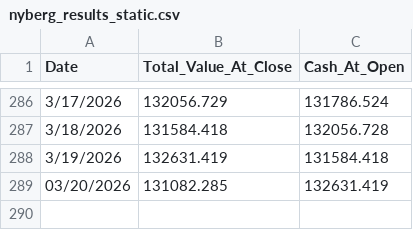
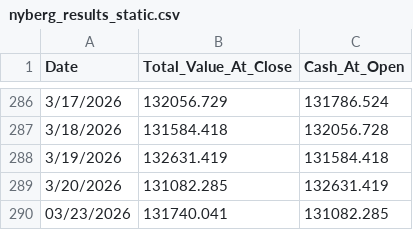
Before and after one commit to TeddyNyberg/StockScreener, a CSV file: backend/data/nyberg_results_static.csv, drawn as a sheet; only a part is shown, gaps mark what is left out.

```diff
--- a/backend/data/nyberg_results_static.csv
+++ b/backend/data/nyberg_results_static.csv
@@ -288,2 +288,3 @@
 3/19/2026,132631.419,131584.418
-03/20/2026,131082.285,132631.419
+3/20/2026,131082.285,132631.419
+03/23/2026,131740.041,131082.285
```
Also changed, not shown: backend/data/nyberg_results_static_full_kelly.csv, backend/data/nyberg_results_static_quantized.csv, 5 other files.
